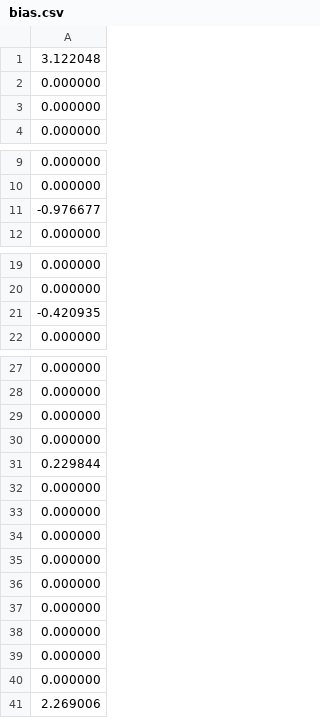
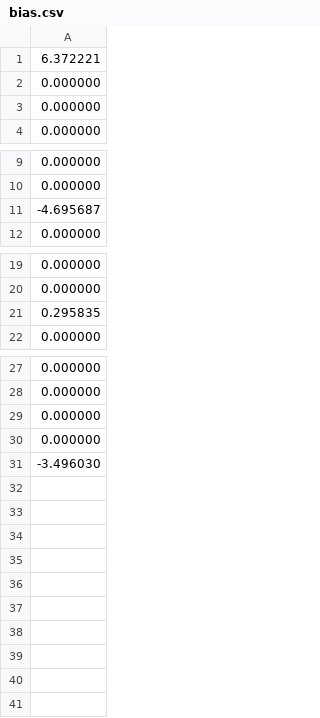
Before and after one commit to dania-gh/visualisation-neural-network, a CSV file: model_neural/bias.csv, drawn as a sheet; only a part is shown, gaps mark what is left out.

```diff
--- a/model_neural/bias.csv
+++ b/model_neural/bias.csv
@@ -1,2 +1,2 @@
-3.122048
+6.372221
 0.000000
@@ -10,3 +10,3 @@
 0.000000
--0.976677
+-4.695687
 0.000000
@@ -20,3 +20,3 @@
 0.000000
--0.420935
+0.295835
 0.000000
@@ -30,12 +30,2 @@
 0.000000
-0.229844
-0.000000
-0.000000
-0.000000
-0.000000
-0.000000
-0.000000
-0.000000
-0.000000
-0.000000
-2.269006
+-3.496030
```
Also changed, not shown: model_neural/weight.csv, test-model/bias.csv, 4 other files.
